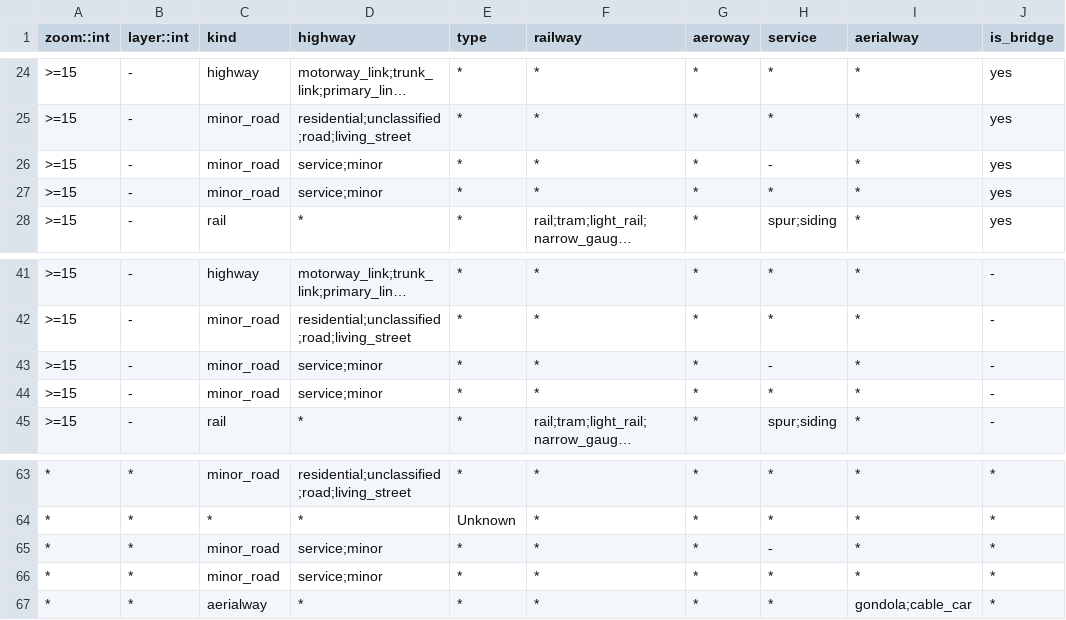
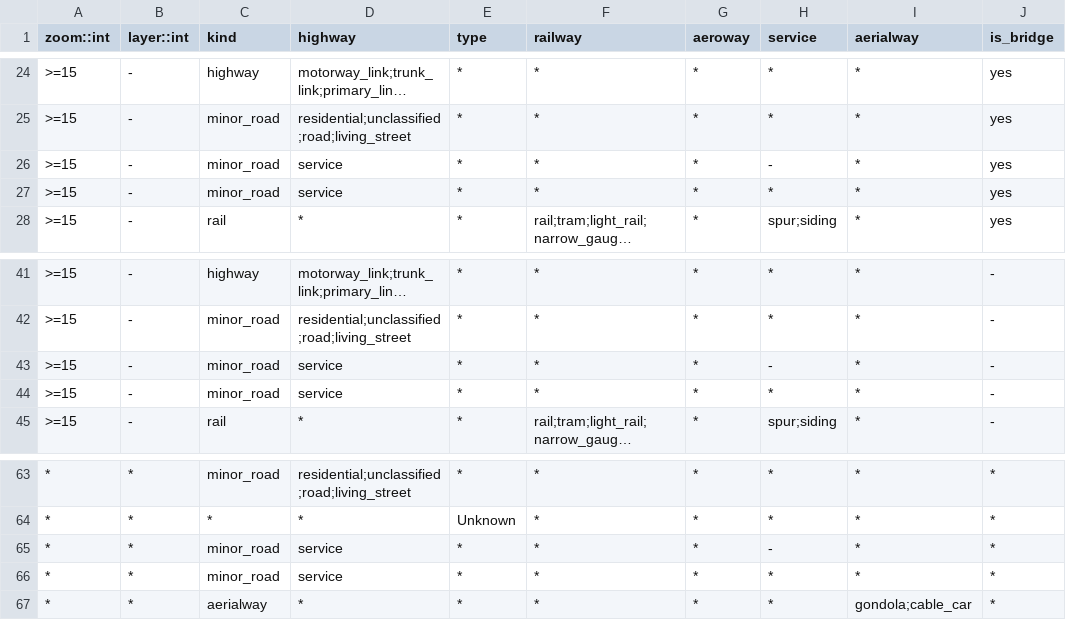
Before and after one commit to tilezen/vector-datasource, a CSV file: spreadsheets/roads.csv, drawn as a sheet; only a part is shown, gaps mark what is left out; long unchanged cells end in …; the diff names each change by its address in the sheet, - before the commit and + after, or states it on an @@ line.

Commit message:
fixes #593 by moving all path like ways to zoom 13; remove bogus highway=minor and highway=footpath

```diff
--- a/spreadsheets/roads.csv
+++ b/spreadsheets/roads.csv
-D26:D27 (highway): service;minor
+D26:D27 (highway): service
-D43:D44 (highway): service;minor
+D43:D44 (highway): service
-D65:D66 (highway): service;minor
+D65:D66 (highway): service
```
Also changed, not shown: 2 other files.
